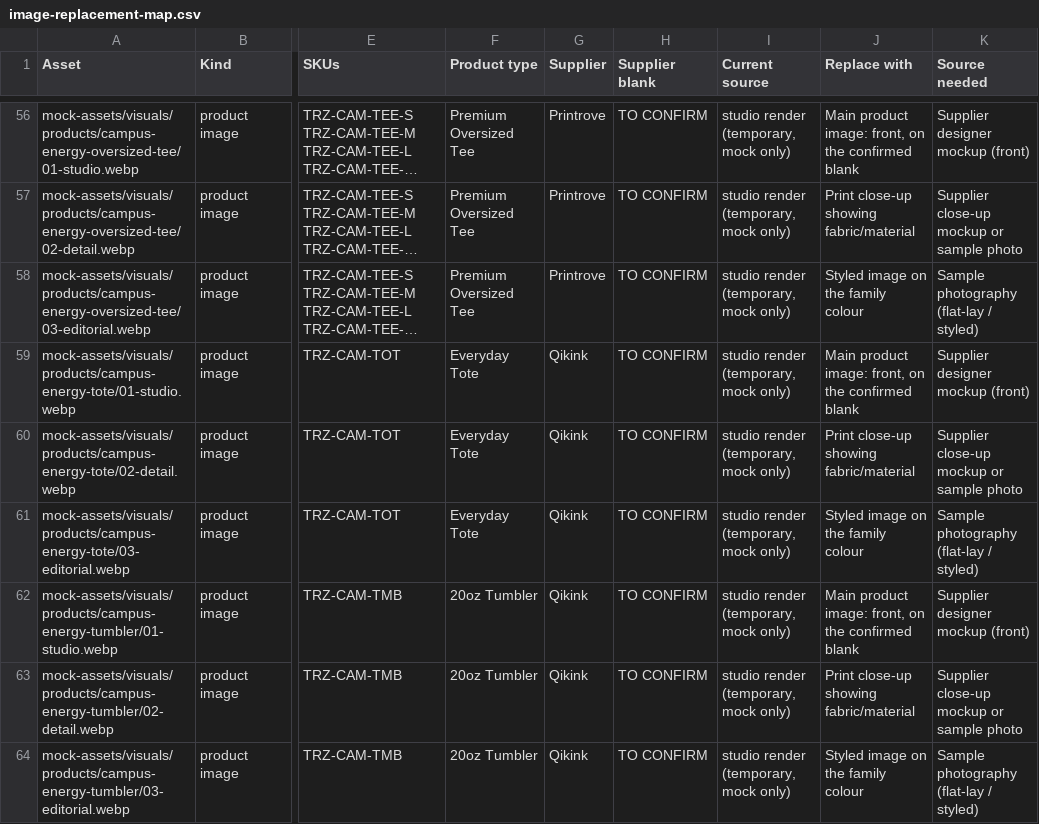
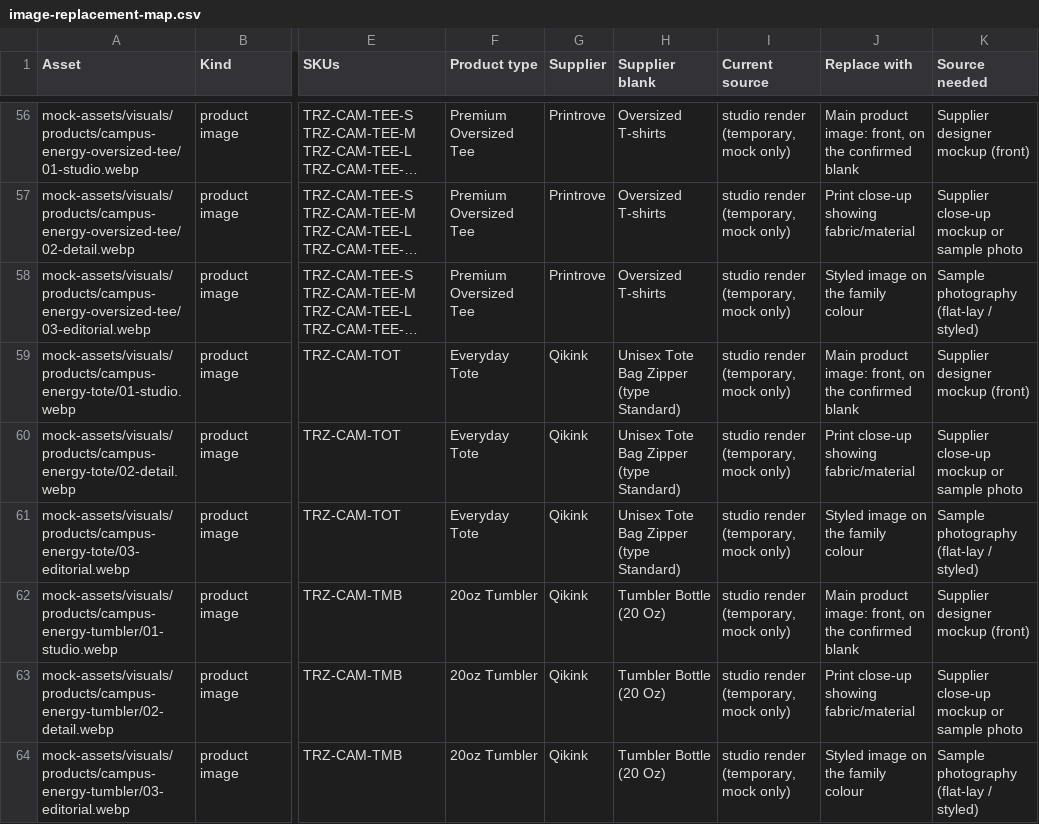
Before and after one commit to trenzora2024-gif/repo, a CSV file: catalogue/image-replacement-map.csv, drawn as a sheet; only a part is shown, gaps mark what is left out; long unchanged cells end in …; the diff covers the shown part only; the diff names each change by its address in the sheet, - before the commit and + after, or states it on an @@ line.

```diff
--- a/catalogue/image-replacement-map.csv
+++ b/catalogue/image-replacement-map.csv
-H56:H58 (Supplier blank): TO CONFIRM
+H56:H58 (Supplier blank): Oversized T-shirts
-H59:H61 (Supplier blank): TO CONFIRM
+H59:H61 (Supplier blank): Unisex Tote Bag Zipper (type Standard)
-H62:H64 (Supplier blank): TO CONFIRM
+H62:H64 (Supplier blank): Tumbler Bottle (20 Oz)
```
Also changed, not shown: 63 edited cells elsewhere in this file.
